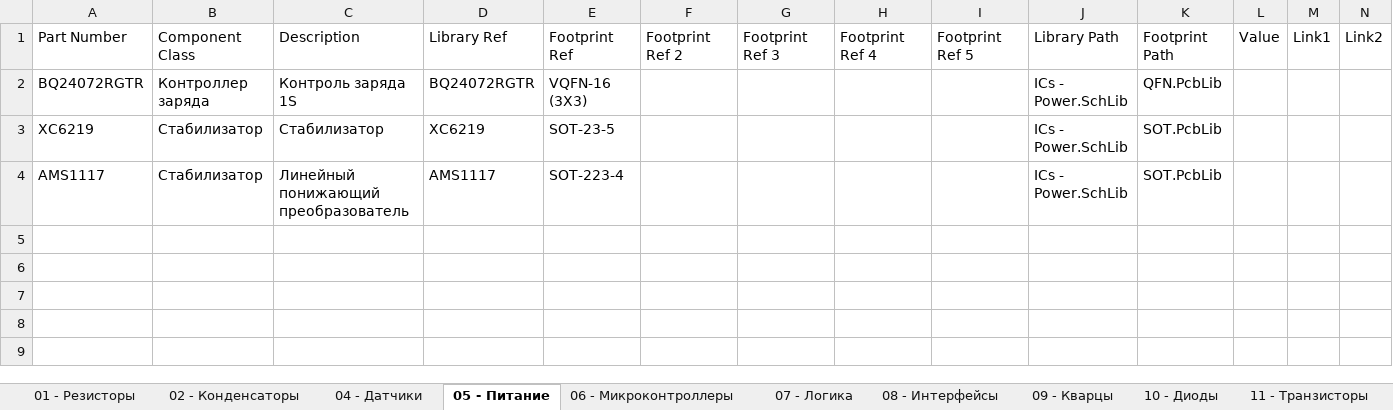
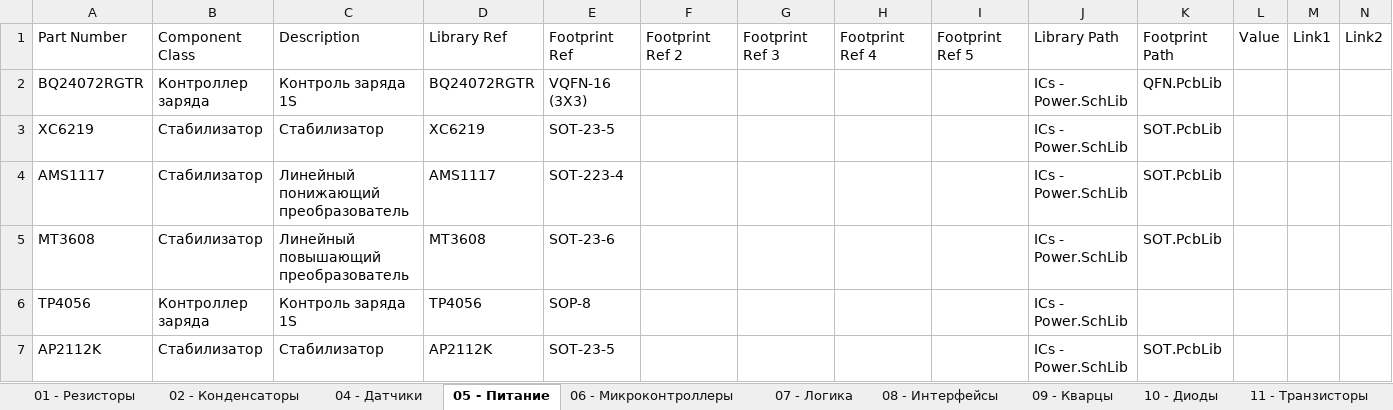
Before and after one commit to siroshy/my-altium-library, an Excel workbook: OurLib.xlsx, sheet 05 - Питание, drawn as a sheet; values as stored, in another font and other column widths than the file's, no borders; the diff names each change by its address in the sheet, - before the commit and + after, or states it on an @@ line.

Commit message:
Добавление MT3608 TP4056 AP2112K BME-280 OPA381 BPW34 SFH 4550
MT3608	Стабилизатор	Линейный повышающий преобразователь	MT3608	SOT-23-6
TP4056	Контроллер заряда	Контроль заряда 1S	TP4056	SOP-8
AP2112K	Стабилизатор	Стабилизатор	AP2112K	SOT-23-5
BME-280	Датчик	Температура и влажность 	BME-280	DFN-8
OPA381	Усилитель	Усилитель	OPA381
BPW34	ИК- диод		BPW34
SFH 4550	ИК- диод		SFH 4550

```diff
--- a/OurLib.xlsx (sheet 05 - Питание)
+++ b/OurLib.xlsx (sheet 05 - Питание)
+row 5: MT3608 | Стабилизатор | Линейный повышающий преобразователь | MT3608 | SOT-23-6 |  |  |  |  | ICs - Power.SchLib | SOT.PcbLib
+row 6: TP4056 | Контроллер заряда | Контроль заряда 1S | TP4056 | SOP-8 |  |  |  |  | ICs - Power.SchLib
+row 7: AP2112K | Стабилизатор | Стабилизатор | AP2112K | SOT-23-5 |  |  |  |  | ICs - Power.SchLib | SOT.PcbLib
```
Also changed, not shown: sheet 16 - Светодиоды, sheet 04 - Датчики, sheet 07 - Логика, 7 other files.
